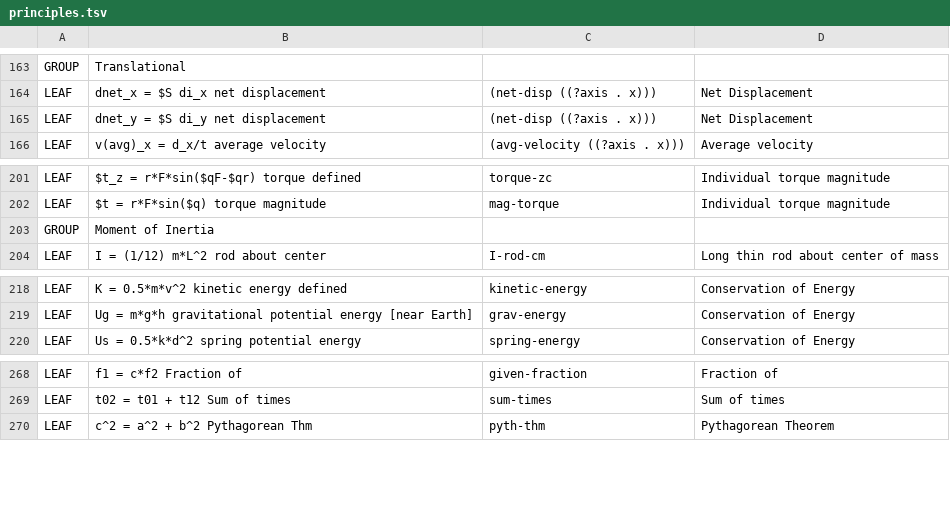
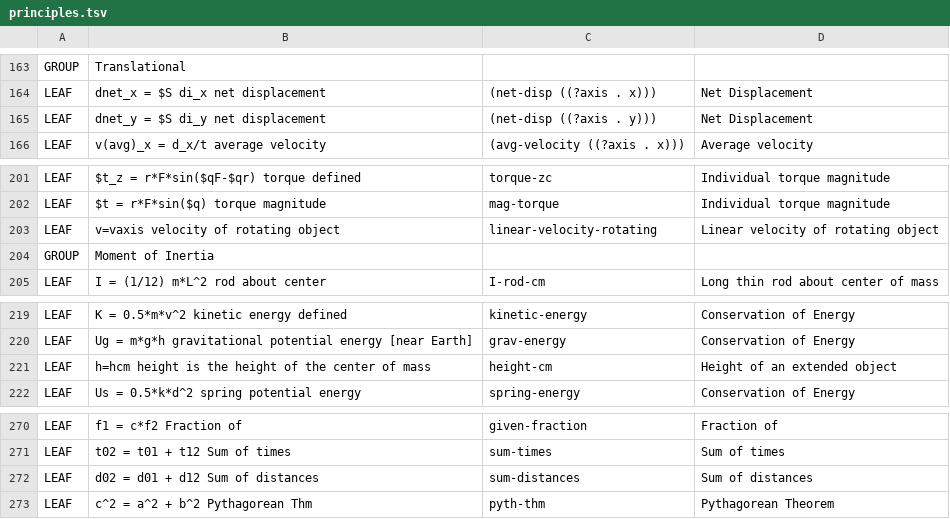
Before and after one commit to bvds/andes, a TSV file: KB/principles.tsv, drawn as a sheet; only a part is shown, gaps mark what is left out.

```diff
--- a/KB/principles.tsv
+++ b/KB/principles.tsv
@@ -164,3 +164,3 @@ GROUP	Translational
 LEAF	dnet_x = $S di_x            net displacement	(net-disp ((?axis . x)))	Net Displacement
-LEAF	dnet_y = $S di_y            net displacement	(net-disp ((?axis . x)))	Net Displacement
+LEAF	dnet_y = $S di_y            net displacement	(net-disp ((?axis . y)))	Net Displacement
 LEAF	v(avg)_x = d_x/t            average velocity	(avg-velocity ((?axis . x)))	Average velocity
@@ -202,2 +202,3 @@ LEAF	$t_z = r*F*sin($qF-$qr)        torque defined	torque-zc	Individual torque m
 LEAF	$t = r*F*sin($q)              torque magnitude	mag-torque	Individual torque magnitude
+LEAF	v=vaxis             velocity of rotating object	linear-velocity-rotating	Linear velocity of rotating object
 GROUP	Moment of Inertia		
@@ -219,2 +220,3 @@ LEAF	K = 0.5*m*v^2          kinetic energy defined	kinetic-energy	Conservation o
 LEAF	Ug = m*g*h             gravitational potential energy [near Earth]	grav-energy	Conservation of Energy
+LEAF	h=hcm            height is the height of the center of mass	height-cm	Height of an extended object
 LEAF	Us = 0.5*k*d^2         spring potential energy	spring-energy	Conservation of Energy
@@ -269,2 +271,3 @@ LEAF	f1 = c*f2              Fraction of	given-fraction	Fraction of
 LEAF	t02 = t01 + t12      Sum of times	sum-times	Sum of times
+LEAF	d02 = d01 + d12      Sum of distances	sum-distances	Sum of distances
 LEAF	c^2 = a^2 + b^2      Pythagorean Thm	pyth-thm	Pythagorean Theorem
```
Also changed, not shown: 3 other files.
